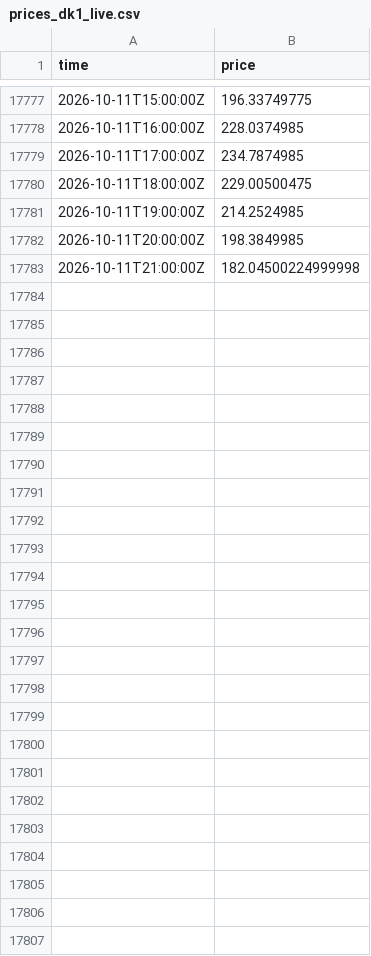
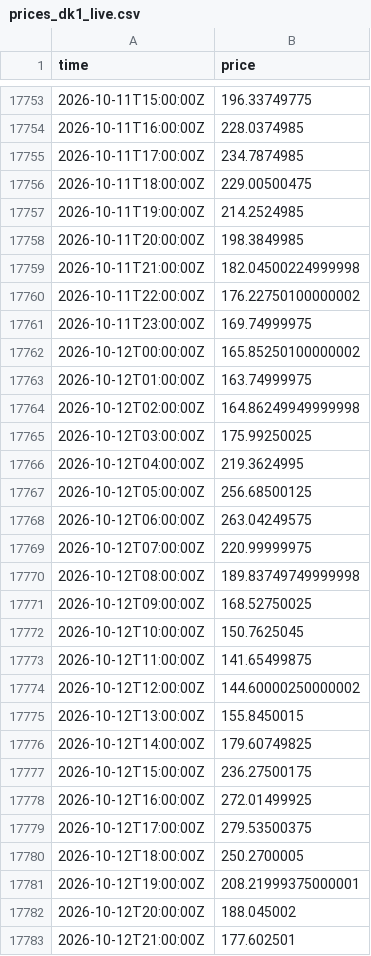
Before and after one commit to jacobazu/dk1-price-forecasting, a CSV file: live/prices_dk1_live.csv, drawn as a sheet; only a part is shown, gaps mark what is left out; the diff covers the shown part only; the diff names each change by its address in the sheet, - before the commit and + after, or states it on an @@ line.

```diff
--- a/live/prices_dk1_live.csv
+++ b/live/prices_dk1_live.csv
+row 17760: 2026-10-11T22:00:00Z | 176.22750100000002
+row 17761: 2026-10-11T23:00:00Z | 169.74999975
+row 17762: 2026-10-12T00:00:00Z | 165.85250100000002
+row 17763: 2026-10-12T01:00:00Z | 163.74999975
+row 17764: 2026-10-12T02:00:00Z | 164.86249949999998
+row 17765: 2026-10-12T03:00:00Z | 175.99250025
+row 17766: 2026-10-12T04:00:00Z | 219.3624995
+row 17767: 2026-10-12T05:00:00Z | 256.68500125
+row 17768: 2026-10-12T06:00:00Z | 263.04249575
+row 17769: 2026-10-12T07:00:00Z | 220.99999975
+row 17770: 2026-10-12T08:00:00Z | 189.83749749999998
+row 17771: 2026-10-12T09:00:00Z | 168.52750025
+row 17772: 2026-10-12T10:00:00Z | 150.7625045
+row 17773: 2026-10-12T11:00:00Z | 141.65499875
+row 17774: 2026-10-12T12:00:00Z | 144.60000250000002
+row 17775: 2026-10-12T13:00:00Z | 155.8450015
+row 17776: 2026-10-12T14:00:00Z | 179.60749825
+row 17777: 2026-10-12T15:00:00Z | 236.27500175
+row 17778: 2026-10-12T16:00:00Z | 272.01499925
+row 17779: 2026-10-12T17:00:00Z | 279.53500375
+row 17780: 2026-10-12T18:00:00Z | 250.2700005
+row 17781: 2026-10-12T19:00:00Z | 208.21999375000001
+row 17782: 2026-10-12T20:00:00Z | 188.045002
+row 17783: 2026-10-12T21:00:00Z | 177.602501
```
Also changed, not shown: 24 removed rows elsewhere in this file, forecasts/forecasts_live.csv, live/weather_live.csv, 5 other files.
